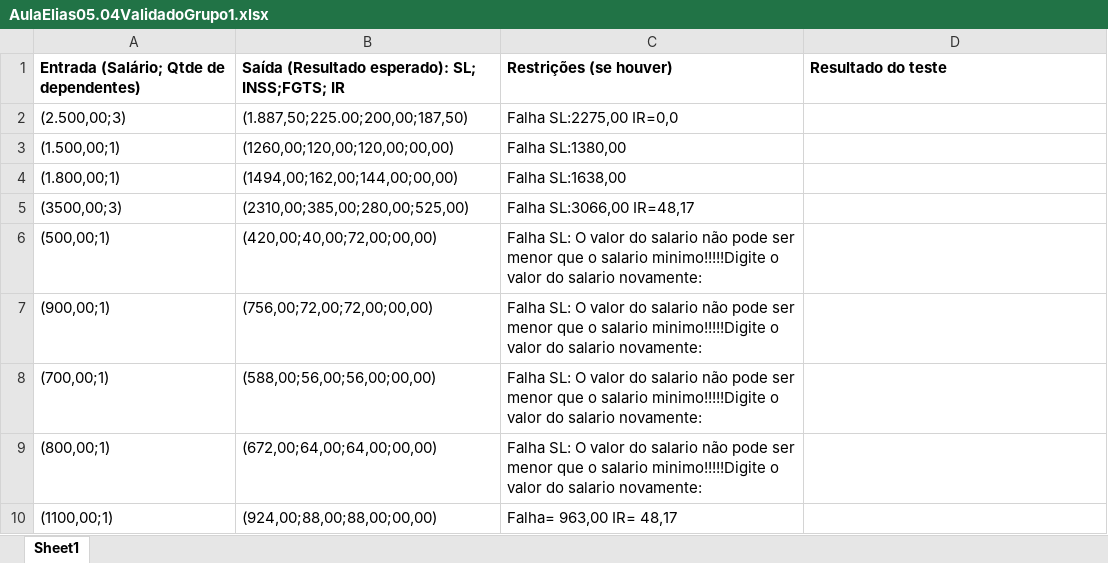
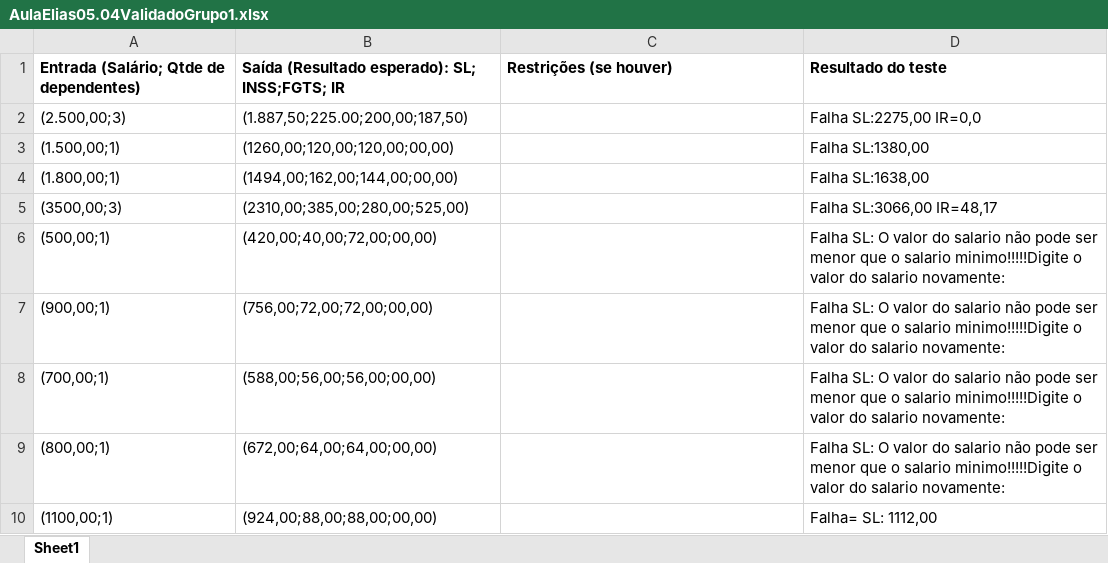
Before and after one commit to elias-bf/aulasabado, an Excel workbook: grupo2/AulaElias05.04ValidadoGrupo1.xlsx, sheet Sheet1, drawn as a sheet; values as stored, in another font and other column widths than the file's, no borders; the diff names each change by its address in the sheet, - before the commit and + after, or states it on an @@ line.

Commit message:
Entrega2 Planilha teste Local do resultado

```diff
--- a/grupo2/AulaElias05.04ValidadoGrupo1.xlsx (sheet Sheet1)
+++ b/grupo2/AulaElias05.04ValidadoGrupo1.xlsx (sheet Sheet1)
-C2: Falha SL:2275,00 IR=0,0
+C2: (empty)
-D2: (empty)
+D2: Falha SL:2275,00 IR=0,0
-C3: Falha SL:1380,00
+C3: (empty)
-D3: (empty)
+D3: Falha SL:1380,00
-C4: Falha SL:1638,00
+C4: (empty)
-D4: (empty)
+D4: Falha SL:1638,00
-C5: Falha SL:3066,00 IR=48,17
+C5: (empty)
-D5: (empty)
+D5: Falha SL:3066,00 IR=48,17
-C6:C9: Falha SL: O valor do salario não pode ser menor que o salario minimo!!!!!Digite o valor do salario novamente:
+C6:C9: (empty)
-D6:D9: (empty)
+D6:D9: Falha SL: O valor do salario não pode ser menor que o salario minimo!!!!!Digite o valor do salario novamente:
-C10: Falha= 963,00 IR= 48,17
+C10: (empty)
-D10: (empty)
+D10: Falha= SL: 1112,00
```
